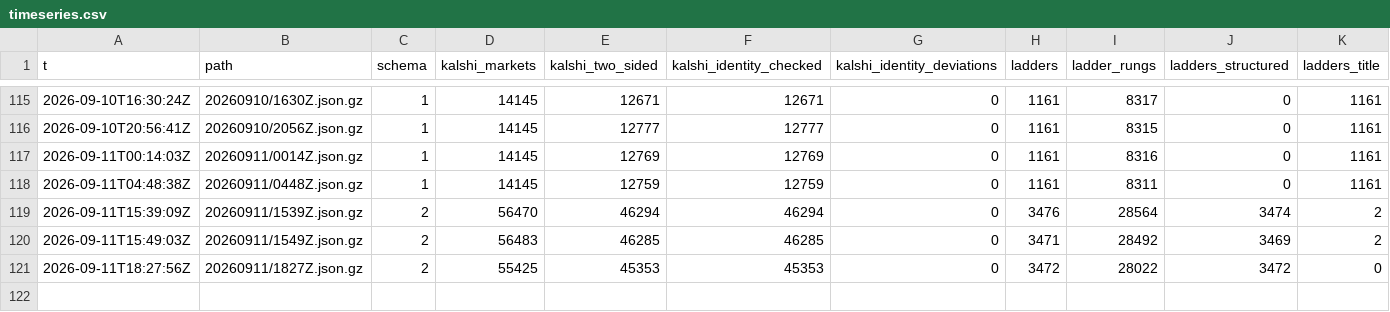
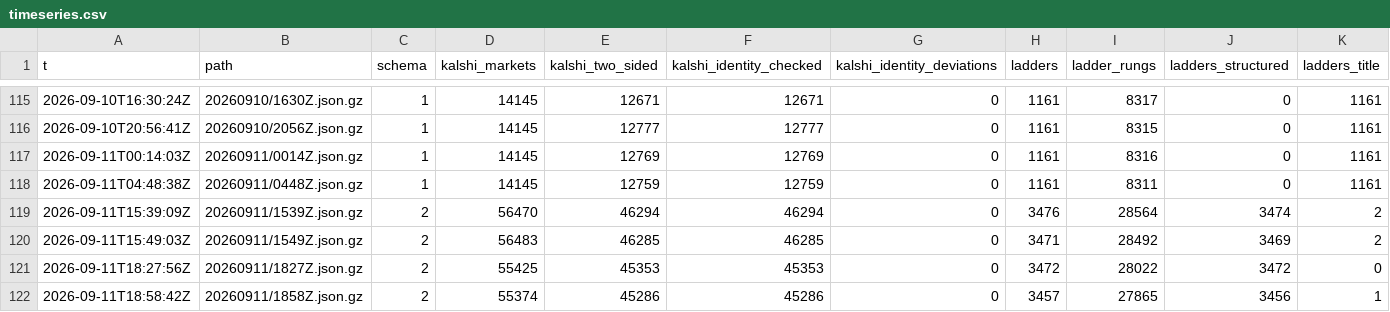
Before and after one commit to Ronak-Mahajan/prediction-markets-lab, a CSV file: results/timeseries.csv, drawn as a sheet; only a part is shown, gaps mark what is left out; rows hold the shown columns only; the diff names each change by its address in the sheet, - before the commit and + after, or states it on an @@ line.

```diff
--- a/results/timeseries.csv
+++ b/results/timeseries.csv
+row 122: 2026-09-11T18:58:42Z | 20260911/1858Z.json.gz | 2 | 55374 | 45286 | 45286 | 0 | 3457 | 27865 | 3456 | 1
```
Also changed, not shown: 11 other files.
